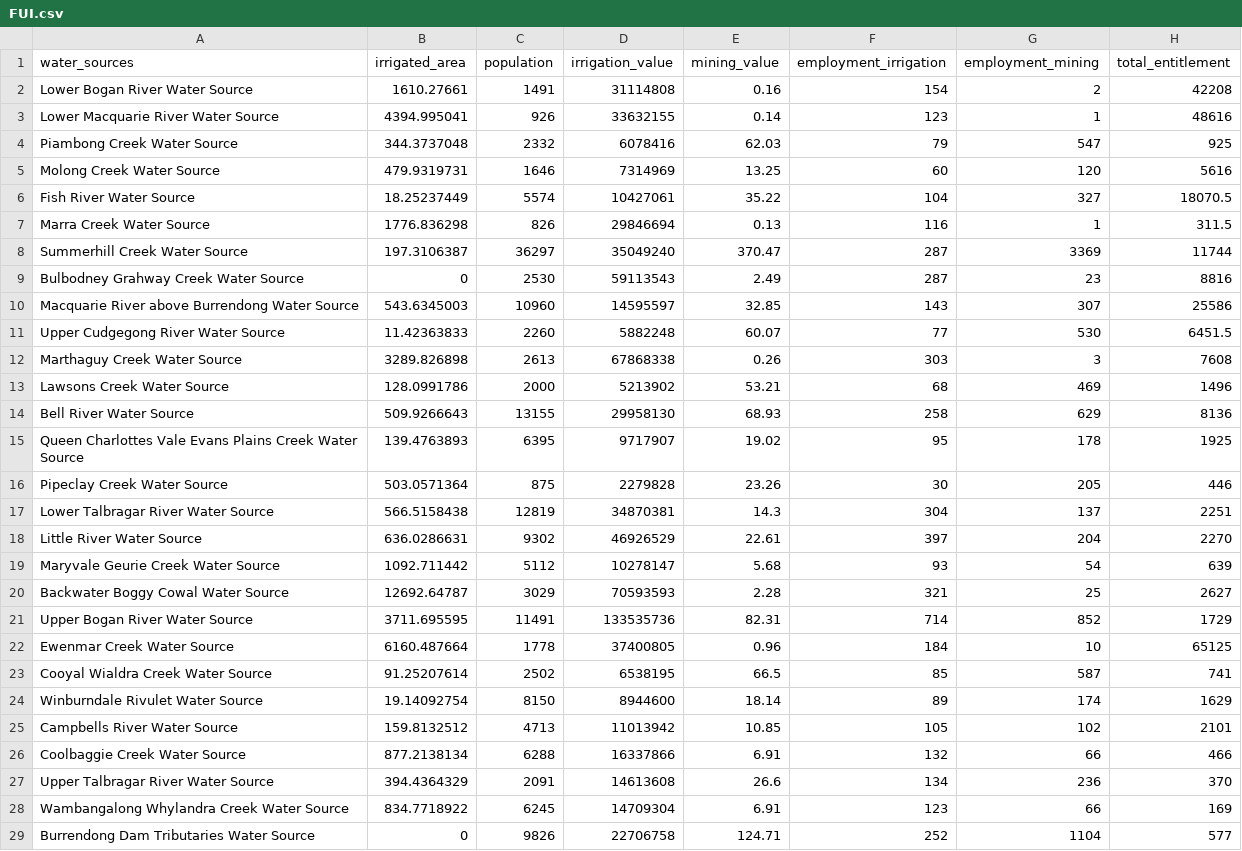
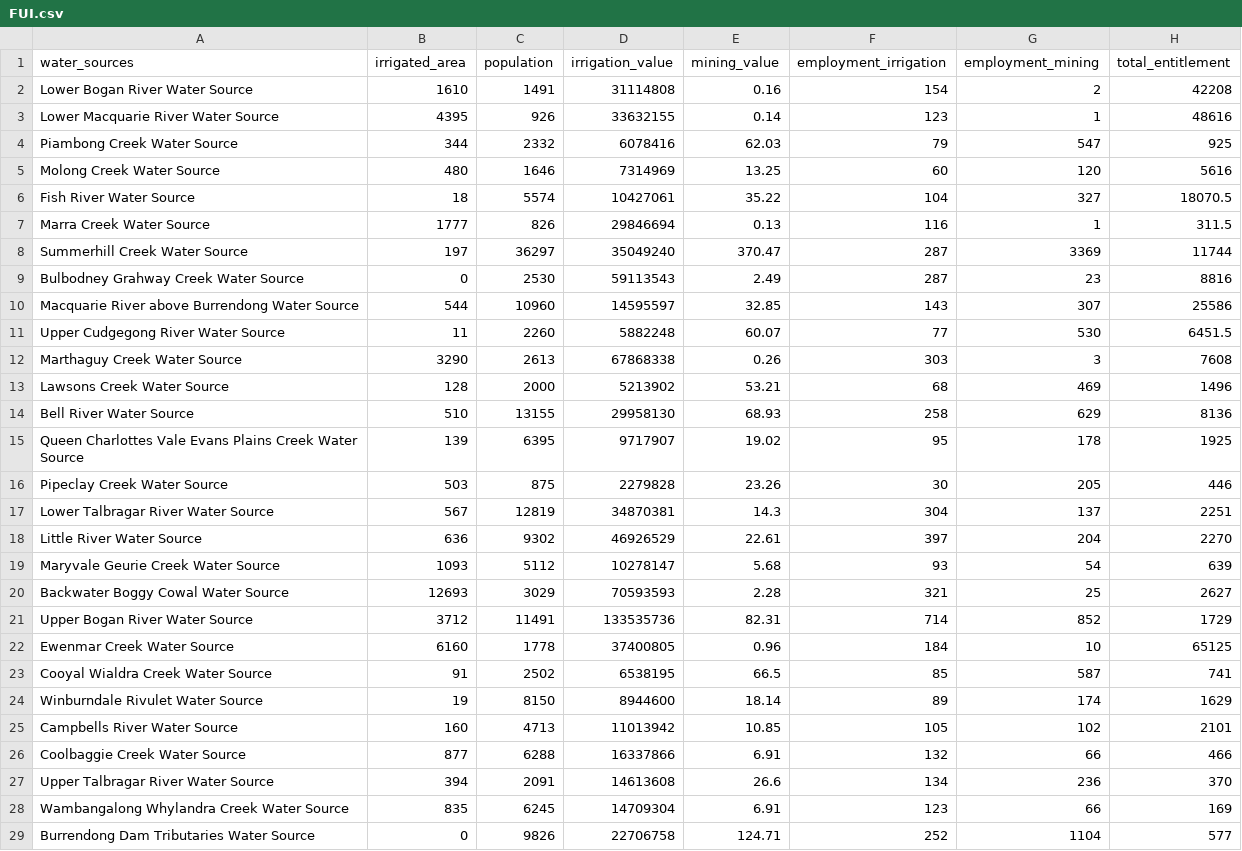
Before and after one commit to justice131/dpi_php, a CSV file: DPI_Integration/data/FUI.csv, drawn as a sheet; only a part is shown; the diff covers the shown part only; the diff names each change by its address in the sheet, - before the commit and + after, or states it on an @@ line.

```diff
--- a/DPI_Integration/data/FUI.csv
+++ b/DPI_Integration/data/FUI.csv
-B2 (irrigated_area): 1610.27661
+B2 (irrigated_area): 1610
-B3 (irrigated_area): 4394.995041
+B3 (irrigated_area): 4395
-B4 (irrigated_area): 344.3737048
+B4 (irrigated_area): 344
-B5 (irrigated_area): 479.9319731
+B5 (irrigated_area): 480
-B6 (irrigated_area): 18.25237449
+B6 (irrigated_area): 18
-B7 (irrigated_area): 1776.836298
+B7 (irrigated_area): 1777
-B8 (irrigated_area): 197.3106387
+B8 (irrigated_area): 197
-B10 (irrigated_area): 543.6345003
+B10 (irrigated_area): 544
-B11 (irrigated_area): 11.42363833
+B11 (irrigated_area): 11
-B12 (irrigated_area): 3289.826898
+B12 (irrigated_area): 3290
-B13 (irrigated_area): 128.0991786
+B13 (irrigated_area): 128
-B14 (irrigated_area): 509.9266643
+B14 (irrigated_area): 510
-B15 (irrigated_area): 139.4763893
+B15 (irrigated_area): 139
-B16 (irrigated_area): 503.0571364
+B16 (irrigated_area): 503
-B17 (irrigated_area): 566.5158438
+B17 (irrigated_area): 567
-B18 (irrigated_area): 636.0286631
+B18 (irrigated_area): 636
-B19 (irrigated_area): 1092.711442
+B19 (irrigated_area): 1093
-B20 (irrigated_area): 12692.64787
+B20 (irrigated_area): 12693
-B21 (irrigated_area): 3711.695595
+B21 (irrigated_area): 3712
-B22 (irrigated_area): 6160.487664
+B22 (irrigated_area): 6160
-B23 (irrigated_area): 91.25207614
+B23 (irrigated_area): 91
-B24 (irrigated_area): 19.14092754
+B24 (irrigated_area): 19
-B25 (irrigated_area): 159.8132512
+B25 (irrigated_area): 160
-B26 (irrigated_area): 877.2138134
+B26 (irrigated_area): 877
-B27 (irrigated_area): 394.4364329
+B27 (irrigated_area): 394
-B28 (irrigated_area): 834.7718922
+B28 (irrigated_area): 835
```
Also changed, not shown: 1 edited cell elsewhere in this file, DPI_Integration/data/health_of_water_bodies_population.csv, 2 other files.
